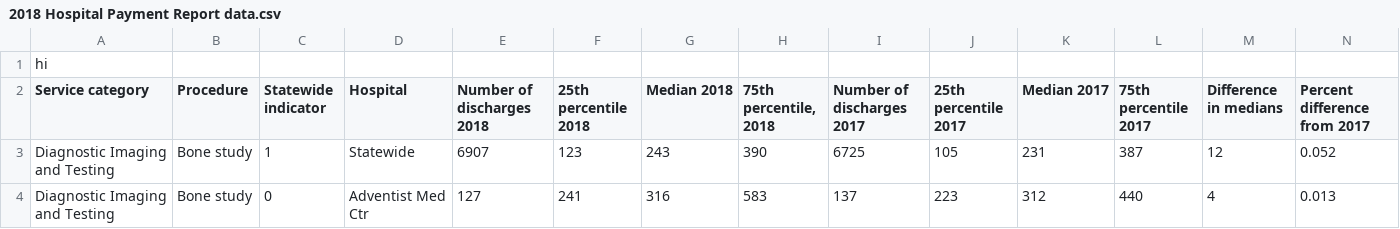
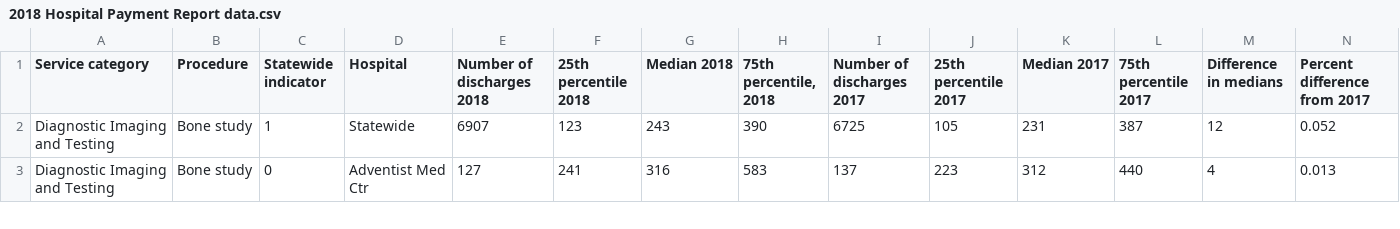
Before and after one commit to SilverWWW/SilverWWW-Oregon-Healthcare-Spending-Analysis, a CSV file: 2018 Hospital Payment Report data.csv, drawn as a sheet; only a part is shown.

Commit message:
no more hi

```diff
--- a/2018 Hospital Payment Report data.csv
+++ b/2018 Hospital Payment Report data.csv
@@ -1,2 +1 @@
-hi
 Service category,Procedure,Statewide indicator,Hospital,Number of discharges 2018,25th percentile 2018,Median 2018,"75th percentile, 2018",Number of discharges 2017,25th percentile 2017,Median 2017,75th percentile 2017,Difference in medians,Percent difference from 2017
```
